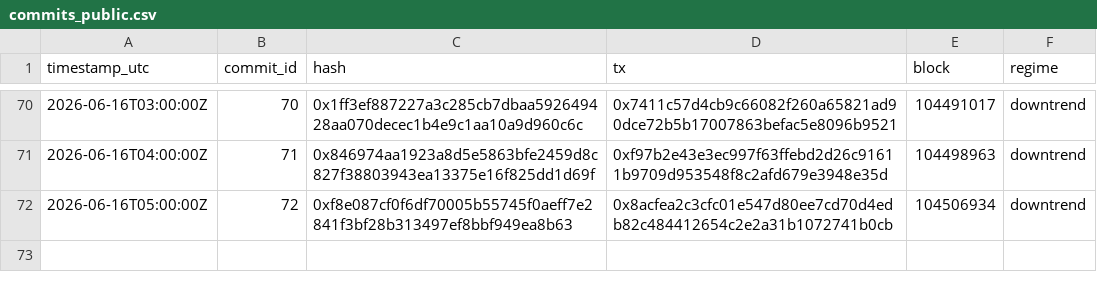
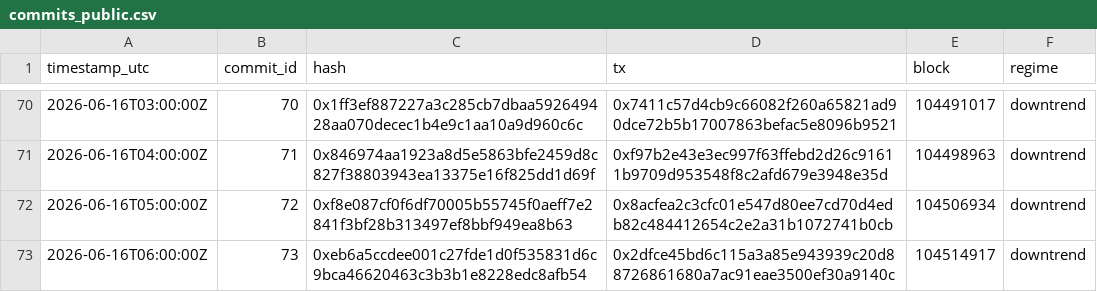
Before and after one commit to holybunnie/regime-pilot, a CSV file: attest/commits_public.csv, drawn as a sheet; only a part is shown, gaps mark what is left out; the diff names each change by its address in the sheet, - before the commit and + after, or states it on an @@ line.

Commit message:
Record hourly attestation 2026-06-16T06:03Z

```diff
--- a/attest/commits_public.csv
+++ b/attest/commits_public.csv
+row 73: 2026-06-16T06:00:00Z | 73 | 0xeb6a5ccdee001c27fde1d0f535831d6c9bca46620463c3b3b1e8228edc8afb54 | 0x2dfce45bd6c115a3a85e943939c20d88726861680a7ac91eae3500ef30a9140c | 104514917 | downtrend
```
Also changed, not shown: 1 other file.
